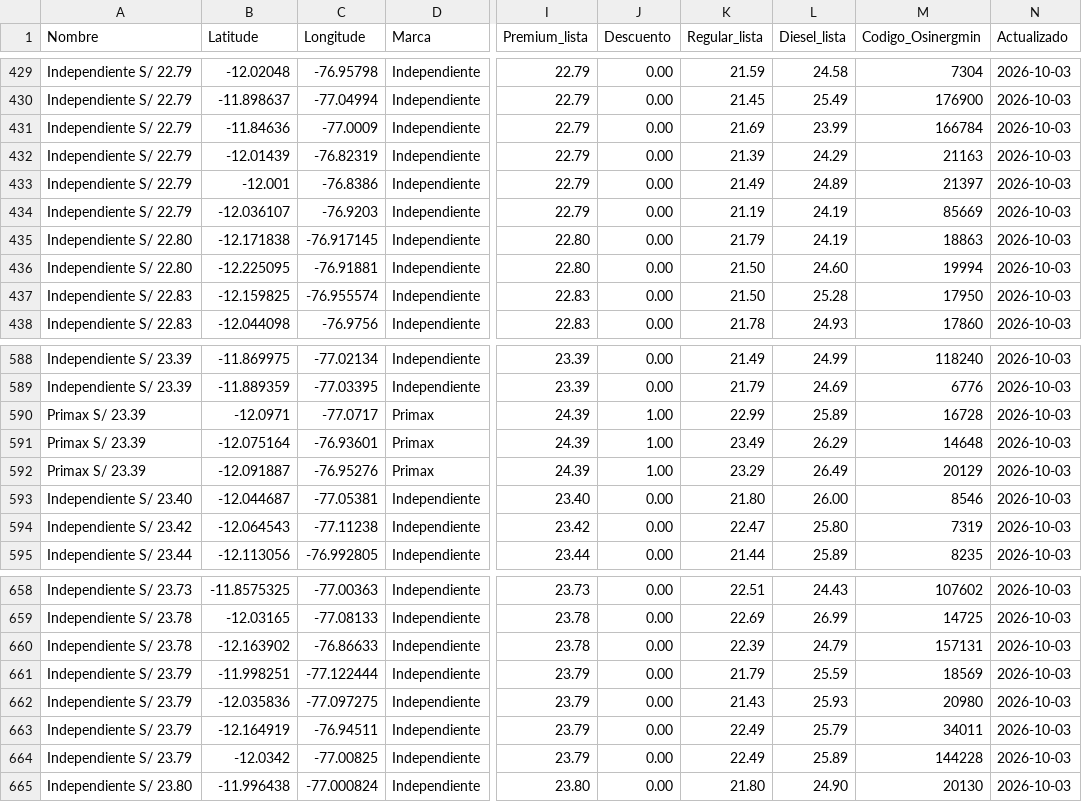
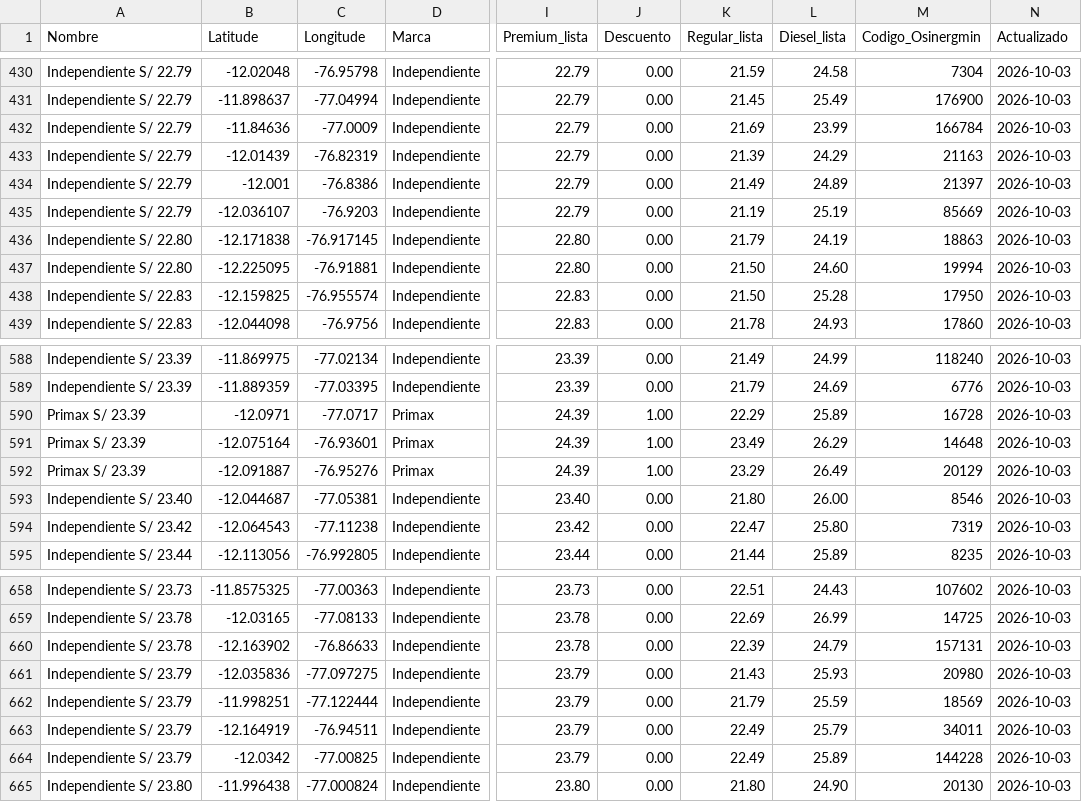
Before and after one commit to Yufagb/grifos-lima, a CSV file: data/mymaps-lima-callao.csv, drawn as a sheet; only a part is shown, gaps mark what is left out; addresses are those after the commit; the diff covers the shown part only; the diff names each change by its address in the sheet, - before the commit and + after, or states it on an @@ line.

```diff
--- a/data/mymaps-lima-callao.csv
+++ b/data/mymaps-lima-callao.csv
-L435 (Diesel_lista): 24.19
+L435 (Diesel_lista): 25.19
-K590 (Regular_lista): 22.99
+K590 (Regular_lista): 22.29
@@ row 662 moved to row 661: Independiente S/ 23.79 @@
```
Also changed, not shown: 1 added row, 1 removed row, 2 moved rows and 2 edited cells elsewhere in this file, data/premium-lima-callao.csv, 1 other file.
